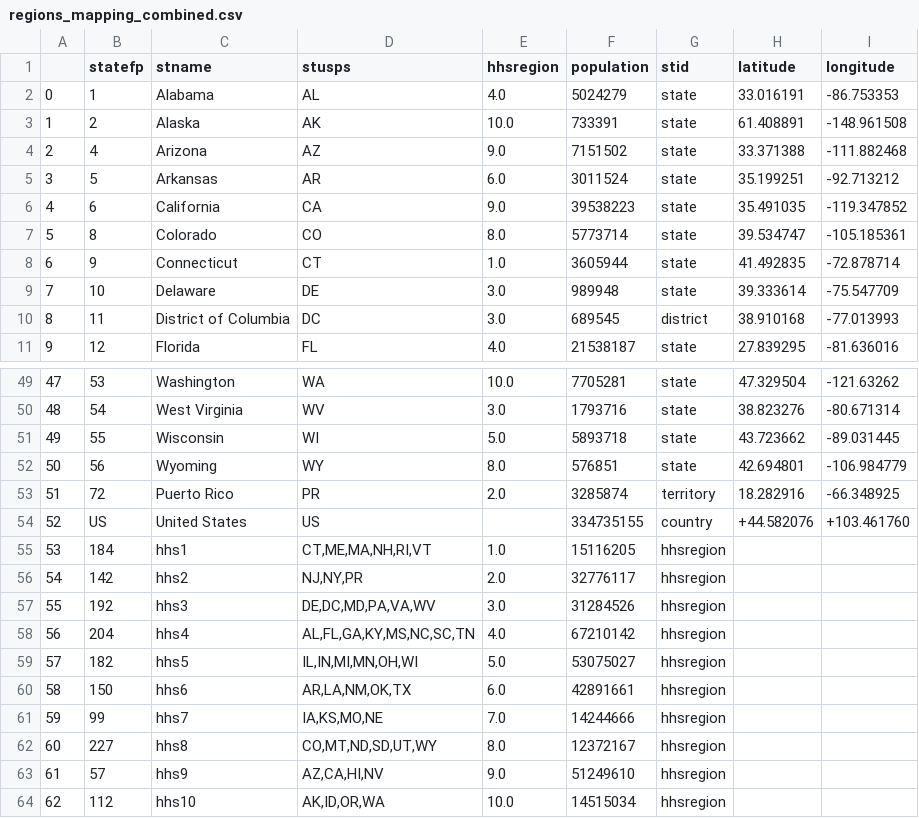
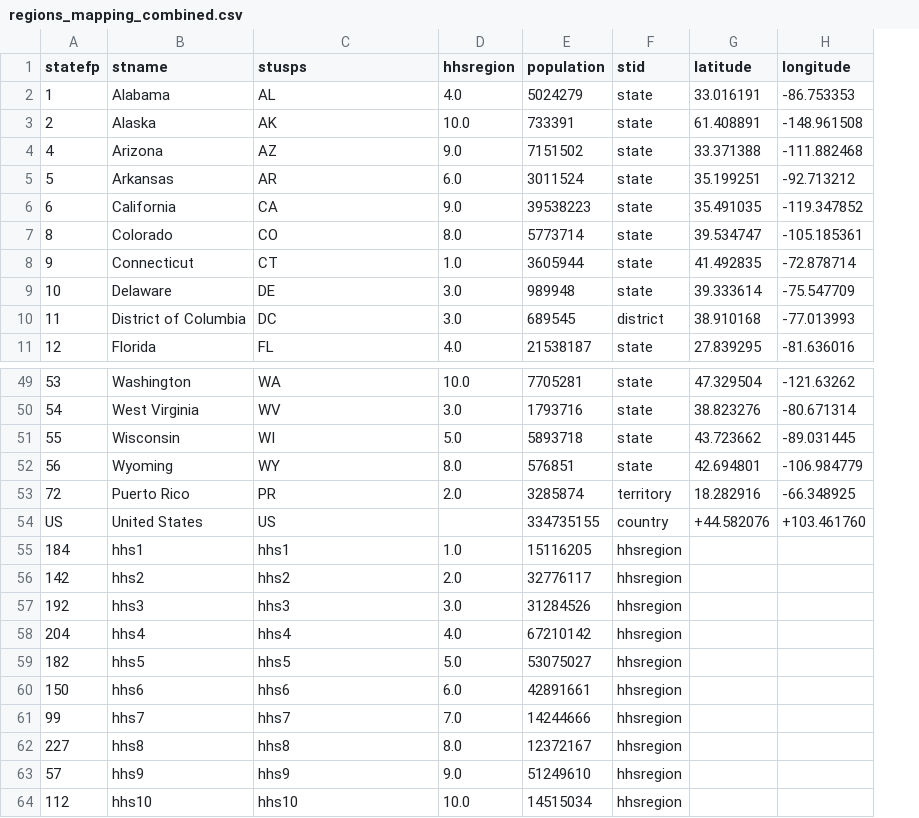
Before and after one commit to CDCgov/scenarios-hpc-azure, a CSV file: src/scenarios_hpc_azure/data/regions_mapping_combined.csv, drawn as a sheet; only a part is shown, gaps mark what is left out; removed rows and columns are numbered as before the commit, all else as after; the diff names each change by its address in the sheet, - before the commit and + after, or states it on an @@ line.

```diff
--- a/src/scenarios_hpc_azure/data/regions_mapping_combined.csv
+++ b/src/scenarios_hpc_azure/data/regions_mapping_combined.csv
-column A, rows 2-11: 0 | 1 | 2 | 3 | 4 | 5 | 6 | 7 | 8 | 9; rows 49-64: 47 | 48 | 49 | 50 | 51 | 52 | 53 | 54 | 55 | 56 | 57 | 58 | 59 | 60 | 61 | 62
-C55 (stusps): CT,ME,MA,NH,RI,VT
+C55 (stusps): hhs1
-C56 (stusps): NJ,NY,PR
+C56 (stusps): hhs2
-C57 (stusps): DE,DC,MD,PA,VA,WV
+C57 (stusps): hhs3
-C58 (stusps): AL,FL,GA,KY,MS,NC,SC,TN
+C58 (stusps): hhs4
-C59 (stusps): IL,IN,MI,MN,OH,WI
+C59 (stusps): hhs5
-C60 (stusps): AR,LA,NM,OK,TX
+C60 (stusps): hhs6
-C61 (stusps): IA,KS,MO,NE
+C61 (stusps): hhs7
-C62 (stusps): CO,MT,ND,SD,UT,WY
+C62 (stusps): hhs8
-C63 (stusps): AZ,CA,HI,NV
+C63 (stusps): hhs9
-C64 (stusps): AK,ID,OR,WA
+C64 (stusps): hhs10
```
Also changed, not shown: 2 other files.
